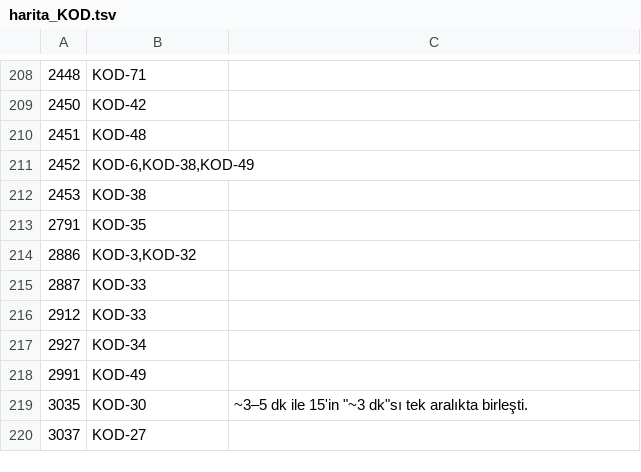
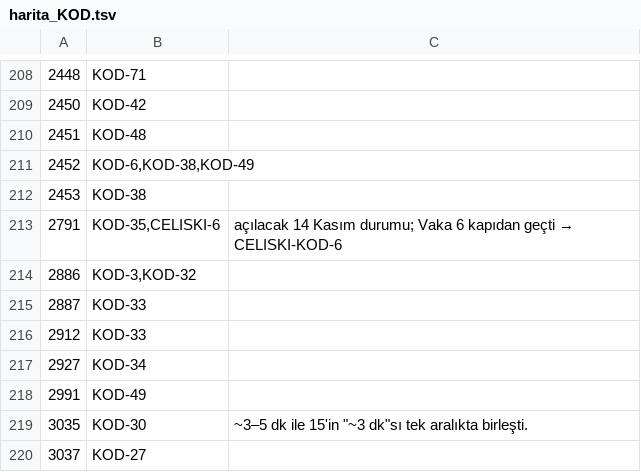
Before and after one commit to barbarosgursu-sudo/paravan, a TSV file: sablon/kurallar/adim2/harita_KOD.tsv, drawn as a sheet; only a part is shown, gaps mark what is left out.

```diff
--- a/sablon/kurallar/adim2/harita_KOD.tsv
+++ b/sablon/kurallar/adim2/harita_KOD.tsv
@@ -212,3 +212,3 @@
 2453	KOD-38	
-2791	KOD-35	
+2791	KOD-35,CELISKI-6	"açılacak" 14 Kasım durumu; Vaka 6 kapıdan geçti → CELISKI-KOD-6
 2886	KOD-3,KOD-32	
```
Also changed, not shown: sablon/kurallar/adim2/harita_ISTEM.tsv, 6 other files.
